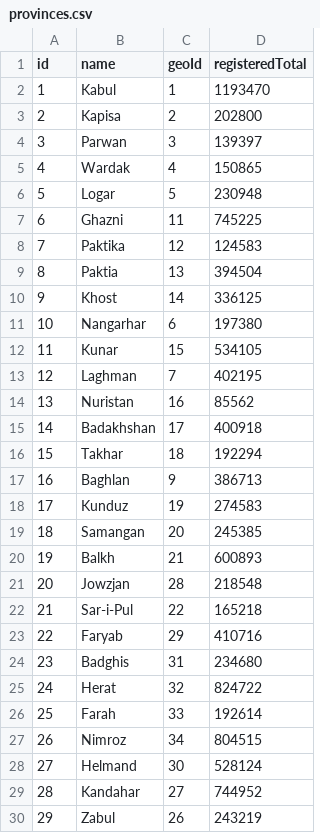
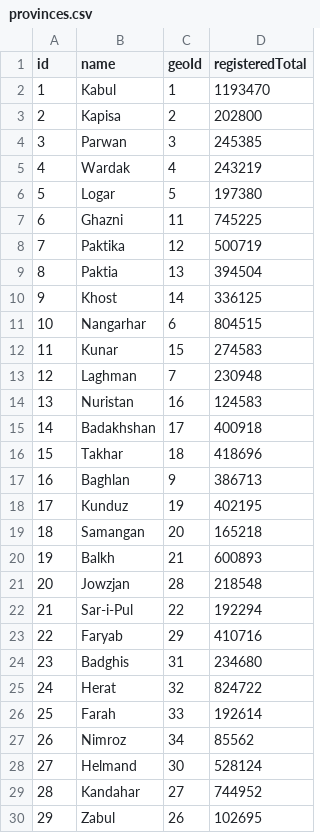
Before and after one commit to nditech/af-elections-data, a CSV file: 2005-wolesi-jirga/provinces.csv, drawn as a sheet; only a part is shown; the diff covers the shown part only.

Commit message:
Update registered totals. Fix developmentseed/af-elections#269

```diff
--- a/2005-wolesi-jirga/provinces.csv
+++ b/2005-wolesi-jirga/provinces.csv
@@ -3,21 +3,21 @@ id,name,geoId,registeredTotal
 2,Kapisa,2,202800
-3,Parwan,3,139397
-4,Wardak,4,150865
-5,Logar,5,230948
+3,Parwan,3,245385
+4,Wardak,4,243219
+5,Logar,5,197380
 6,Ghazni,11,745225
-7,Paktika,12,124583
+7,Paktika,12,500719
 8,Paktia,13,394504
 9,Khost,14,336125
-10,Nangarhar,6,197380
-11,Kunar,15,534105
-12,Laghman,7,402195
-13,Nuristan,16,85562
+10,Nangarhar,6,804515
+11,Kunar,15,274583
+12,Laghman,7,230948
+13,Nuristan,16,124583
 14,Badakhshan,17,400918
-15,Takhar,18,192294
+15,Takhar,18,418696
 16,Baghlan,9,386713
-17,Kunduz,19,274583
-18,Samangan,20,245385
+17,Kunduz,19,402195
+18,Samangan,20,165218
 19,Balkh,21,600893
 20,Jowzjan,28,218548
-21,Sar-i-Pul,22,165218
+21,Sar-i-Pul,22,192294
 22,Faryab,29,410716
@@ -26,5 +26,5 @@ id,name,geoId,registeredTotal
 25,Farah,33,192614
-26,Nimroz,34,804515
+26,Nimroz,34,85562
 27,Helmand,30,528124
 28,Kandahar,27,744952
-29,Zabul,26,243219
+29,Zabul,26,102695
```
Also changed, not shown: 2 edited cells elsewhere in this file.
